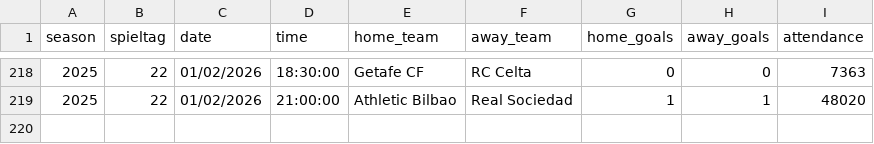
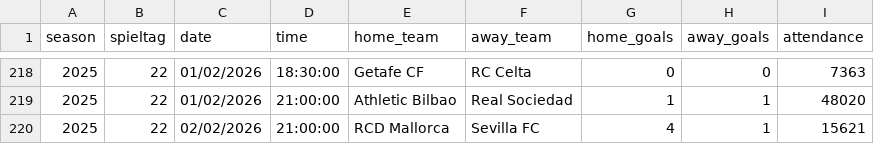
Before and after one commit to jdiegots/aforolab, a CSV file: public/data/matches/laliga_2025_j1-13.csv, drawn as a sheet; only a part is shown, gaps mark what is left out; the diff names each change by its address in the sheet, - before the commit and + after, or states it on an @@ line.

```diff
--- a/public/data/matches/laliga_2025_j1-13.csv
+++ b/public/data/matches/laliga_2025_j1-13.csv
+row 220: 2025 | 22 | 02/02/2026 | 21:00:00 | RCD Mallorca | Sevilla FC | 4 | 1 | 15621
```
Also changed, not shown: public/data/matches/segunda_2025_j1-15.csv.
